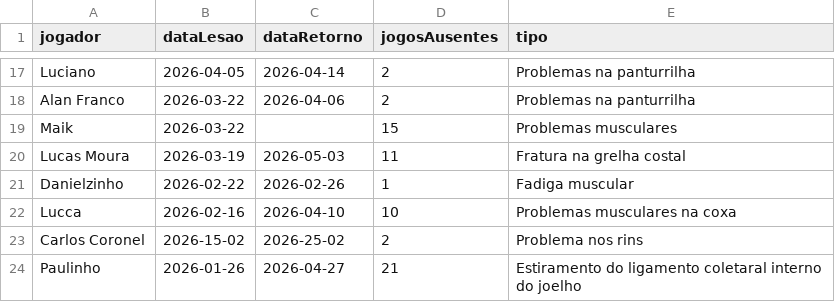
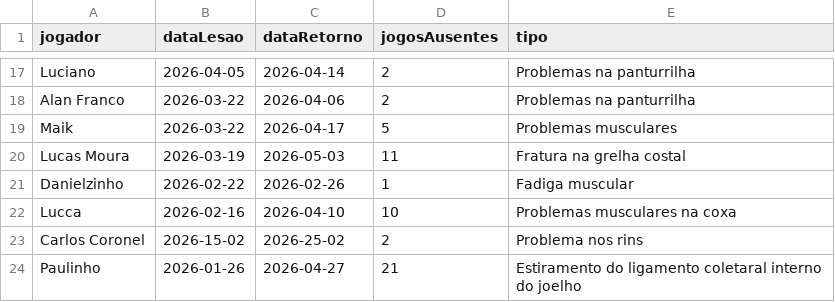
Before and after one commit to nulljao/lesoes_spfc, a CSV file: data/lesoes.csv, drawn as a sheet; only a part is shown, gaps mark what is left out.

Commit message:
atualização lesões: 2026-07-31

```diff
--- a/data/lesoes.csv
+++ b/data/lesoes.csv
@@ -18,3 +18,3 @@ Luciano,2026-04-05,2026-04-14,2,Problemas na panturrilha
 Alan Franco,2026-03-22,2026-04-06,2,Problemas na panturrilha
-Maik,2026-03-22,,15,Problemas musculares
+Maik,2026-03-22,2026-04-17,5,Problemas musculares
 Lucas Moura,2026-03-19,2026-05-03,11,Fratura na grelha costal
```
